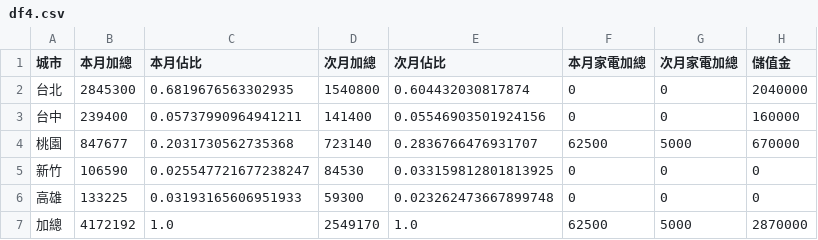
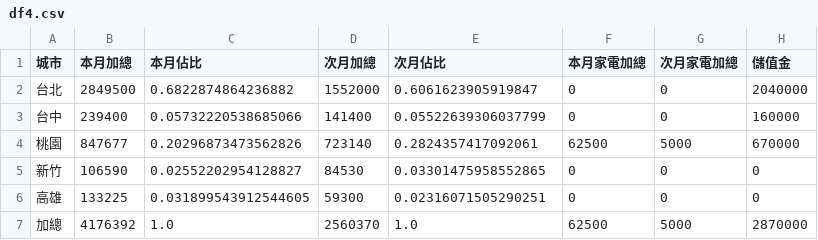
Before and after one commit to jenny-smart/OP-system, a CSV file: dashboard_data/latest/df4.csv, drawn as a sheet.

```diff
--- a/dashboard_data/latest/df4.csv
+++ b/dashboard_data/latest/df4.csv
@@ -1,7 +1,7 @@
 城市,本月加總,本月佔比,次月加總,次月佔比,本月家電加總,次月家電加總,儲值金
-台北,2845300,0.6819676563302935,1540800,0.604432030817874,0,0,2040000
-台中,239400,0.05737990964941211,141400,0.05546903501924156,0,0,160000
-桃園,847677,0.2031730562735368,723140,0.2836766476931707,62500,5000,670000
-新竹,106590,0.025547721677238247,84530,0.033159812801813925,0,0,0
-高雄,133225,0.03193165606951933,59300,0.023262473667899748,0,0,0
-加總,4172192,1.0,2549170,1.0,62500,5000,2870000
+台北,2849500,0.6822874864236882,1552000,0.6061623905919847,0,0,2040000
+台中,239400,0.05732220538685066,141400,0.05522639306037799,0,0,160000
+桃園,847677,0.20296873473562826,723140,0.2824357417092061,62500,5000,670000
+新竹,106590,0.02552202954128827,84530,0.03301475958552865,0,0,0
+高雄,133225,0.031899543912544605,59300,0.02316071505290251,0,0,0
+加總,4176392,1.0,2560370,1.0,62500,5000,2870000
```
Also changed, not shown: dashboard_data/latest/daily_df.csv, dashboard_data/latest/next_month_daily_df.csv, 14 other files.
